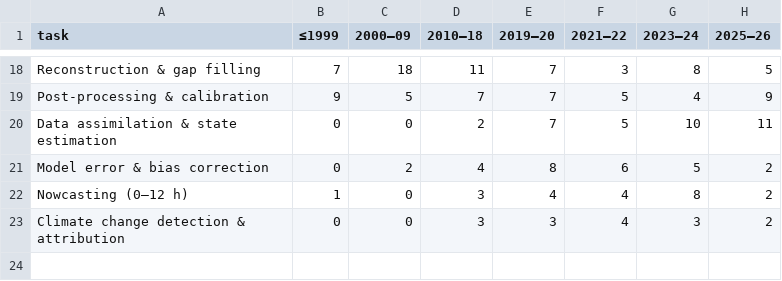
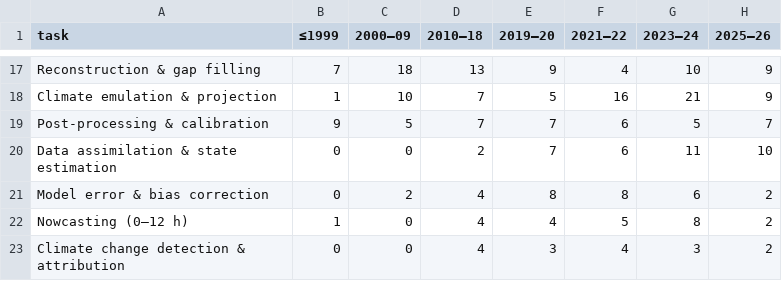
Before and after one commit to carlosdhoyos/ai-in-atmospheric-and-oceanic-sciences, a CSV file: analysis/tables/goals_by_period.csv, drawn as a sheet; only a part is shown, gaps mark what is left out; addresses are those after the commit; the diff covers the shown part only; the diff names each change by its address in the sheet, - before the commit and + after, or states it on an @@ line.

```diff
--- a/analysis/tables/goals_by_period.csv
+++ b/analysis/tables/goals_by_period.csv
-D17 (2010–18): 11
+D17 (2010–18): 13
-E17 (2019–20): 7
+E17 (2019–20): 9
-F17 (2021–22): 3
+F17 (2021–22): 4
-G17 (2023–24): 8
+G17 (2023–24): 10
-H17 (2025–26): 5
+H17 (2025–26): 9
+row 18: Climate emulation & projection | 1 | 10 | 7 | 5 | 16 | 21 | 9
-F19:F20 (2021–22): 5
+F19:F20 (2021–22): 6
-G19 (2023–24): 4
+G19 (2023–24): 5
-H19 (2025–26): 9
+H19 (2025–26): 7
-G20 (2023–24): 10
+G20 (2023–24): 11
-H20 (2025–26): 11
+H20 (2025–26): 10
-F21 (2021–22): 6
+F21 (2021–22): 8
-G21 (2023–24): 5
+G21 (2023–24): 6
-D22:D23 (2010–18): 3
+D22:D23 (2010–18): 4
-F22 (2021–22): 4
+F22 (2021–22): 5
```
Also changed, not shown: 5 added rows, 6 removed rows and 49 edited cells elsewhere in this file, analysis/tables/architecture_by_subfield.csv, analysis/tables/architecture_groups_by_period.csv, 30 other files.
